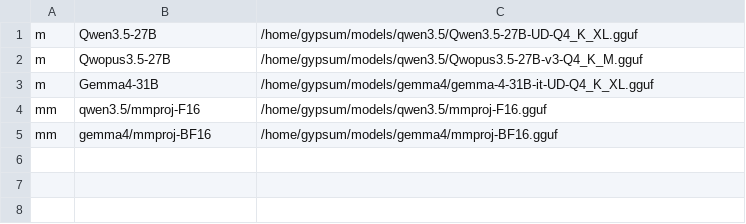
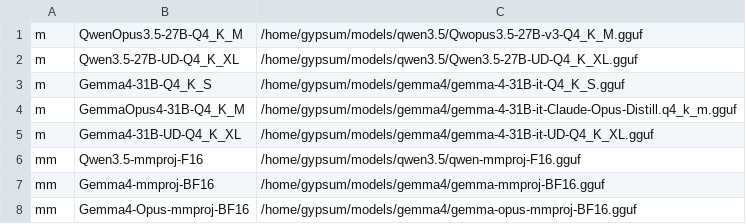
Before and after one commit to GypsumLabs/llama.cpp.launcher, a CSV file: models.csv, drawn as a sheet.

```diff
--- a/models.csv
+++ b/models.csv
@@ -1,5 +1,8 @@
-m,Qwen3.5-27B,/home/gypsum/models/qwen3.5/Qwen3.5-27B-UD-Q4_K_XL.gguf
-m,Qwopus3.5-27B,/home/gypsum/models/qwen3.5/Qwopus3.5-27B-v3-Q4_K_M.gguf
-m,Gemma4-31B,/home/gypsum/models/gemma4/gemma-4-31B-it-UD-Q4_K_XL.gguf
-mm,qwen3.5/mmproj-F16,/home/gypsum/models/qwen3.5/mmproj-F16.gguf
-mm,gemma4/mmproj-BF16,/home/gypsum/models/gemma4/mmproj-BF16.gguf
+m,QwenOpus3.5-27B-Q4_K_M,/home/gypsum/models/qwen3.5/Qwopus3.5-27B-v3-Q4_K_M.gguf
+m,Qwen3.5-27B-UD-Q4_K_XL,/home/gypsum/models/qwen3.5/Qwen3.5-27B-UD-Q4_K_XL.gguf
+m,Gemma4-31B-Q4_K_S,/home/gypsum/models/gemma4/gemma-4-31B-it-Q4_K_S.gguf
+m,GemmaOpus4-31B-Q4_K_M,/home/gypsum/models/gemma4/gemma-4-31B-it-Claude-Opus-Distill.q4_k_m.gguf
+m,Gemma4-31B-UD-Q4_K_XL,/home/gypsum/models/gemma4/gemma-4-31B-it-UD-Q4_K_XL.gguf
+mm,Qwen3.5-mmproj-F16,/home/gypsum/models/qwen3.5/qwen-mmproj-F16.gguf
+mm,Gemma4-mmproj-BF16,/home/gypsum/models/gemma4/gemma-mmproj-BF16.gguf
+mm,Gemma4-Opus-mmproj-BF16,/home/gypsum/models/gemma4/gemma-opus-mmproj-BF16.gguf
```
Also changed, not shown: 4 other files.
